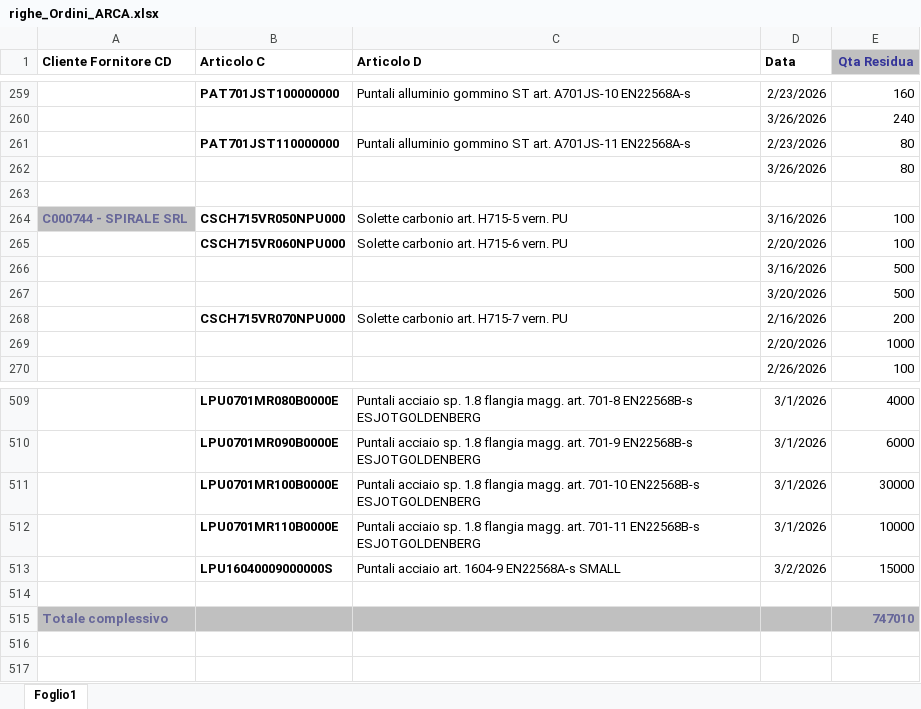
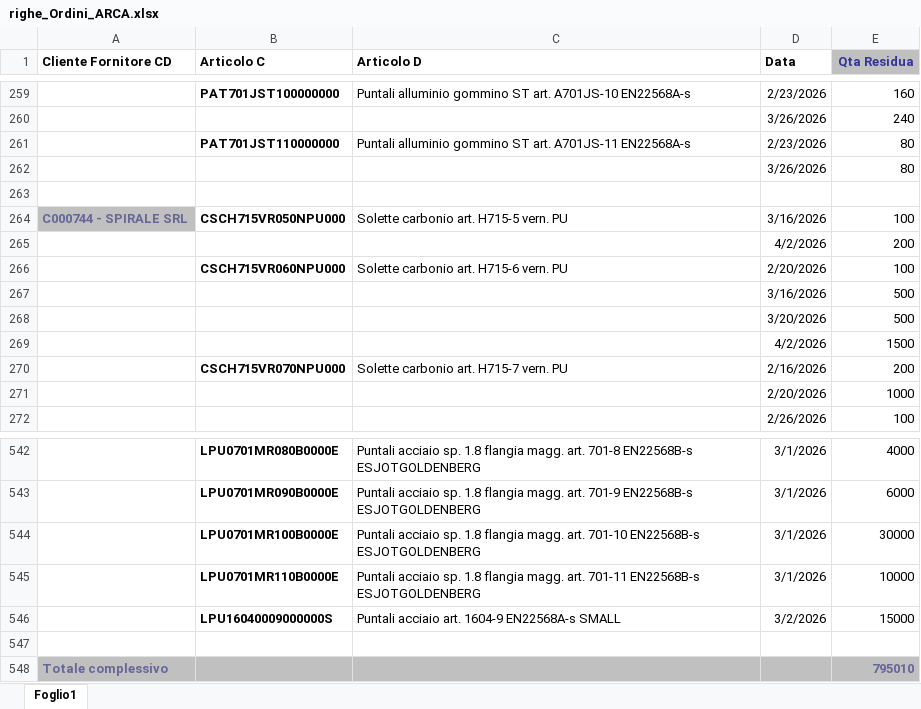
Before and after one commit to denis-safit/SAFiT, an Excel workbook: righe_Ordini_ARCA.xlsx, sheet Foglio1, drawn as a sheet; only a part is shown, gaps mark what is left out; values as stored, in another font and other column widths than the file's, no borders; addresses are those after the commit; the diff covers the shown part only; the diff names each change by its address in the sheet, - before the commit and + after, or states it on an @@ line.

```diff
--- a/righe_Ordini_ARCA.xlsx (sheet Foglio1)
+++ b/righe_Ordini_ARCA.xlsx (sheet Foglio1)
+row 265:  |  |  | 4/2/2026 | 200
+row 269:  |  |  | 4/2/2026 | 1500
-E548 (Qta Residua): 747010
+E548 (Qta Residua): 795010
```
Also changed, not shown: 31 added rows elsewhere in this sheet, 4 other files.
